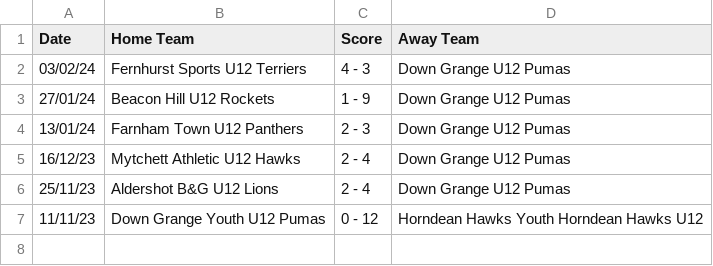
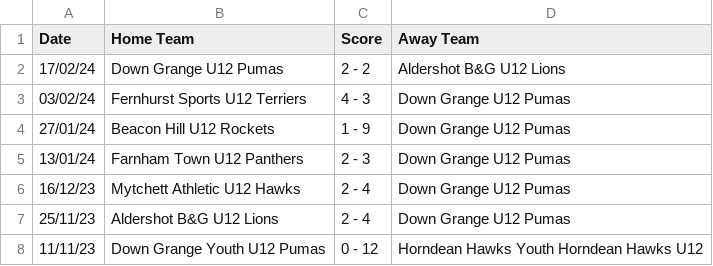
Before and after one commit to karl0ss/downgrangefixtures_ical, a CSV file: results.csv, drawn as a sheet; the diff names each change by its address in the sheet, - before the commit and + after, or states it on an @@ line.

```diff
--- a/results.csv
+++ b/results.csv
+row 2: 17/02/24 | Down Grange U12 Pumas | 2 - 2 | Aldershot B&G U12 Lions
```
Also changed, not shown: base_table.csv, fixtures.csv, 2 other files.
